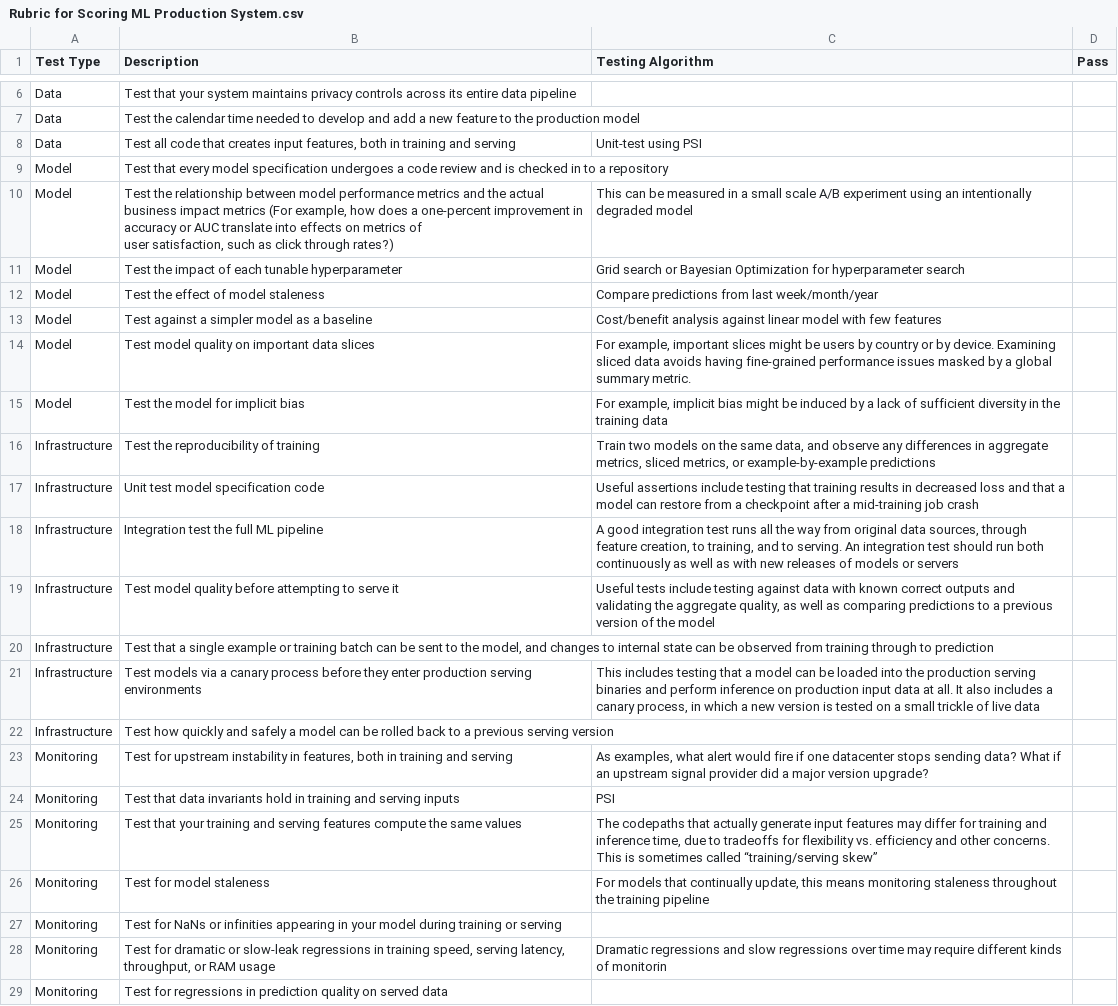
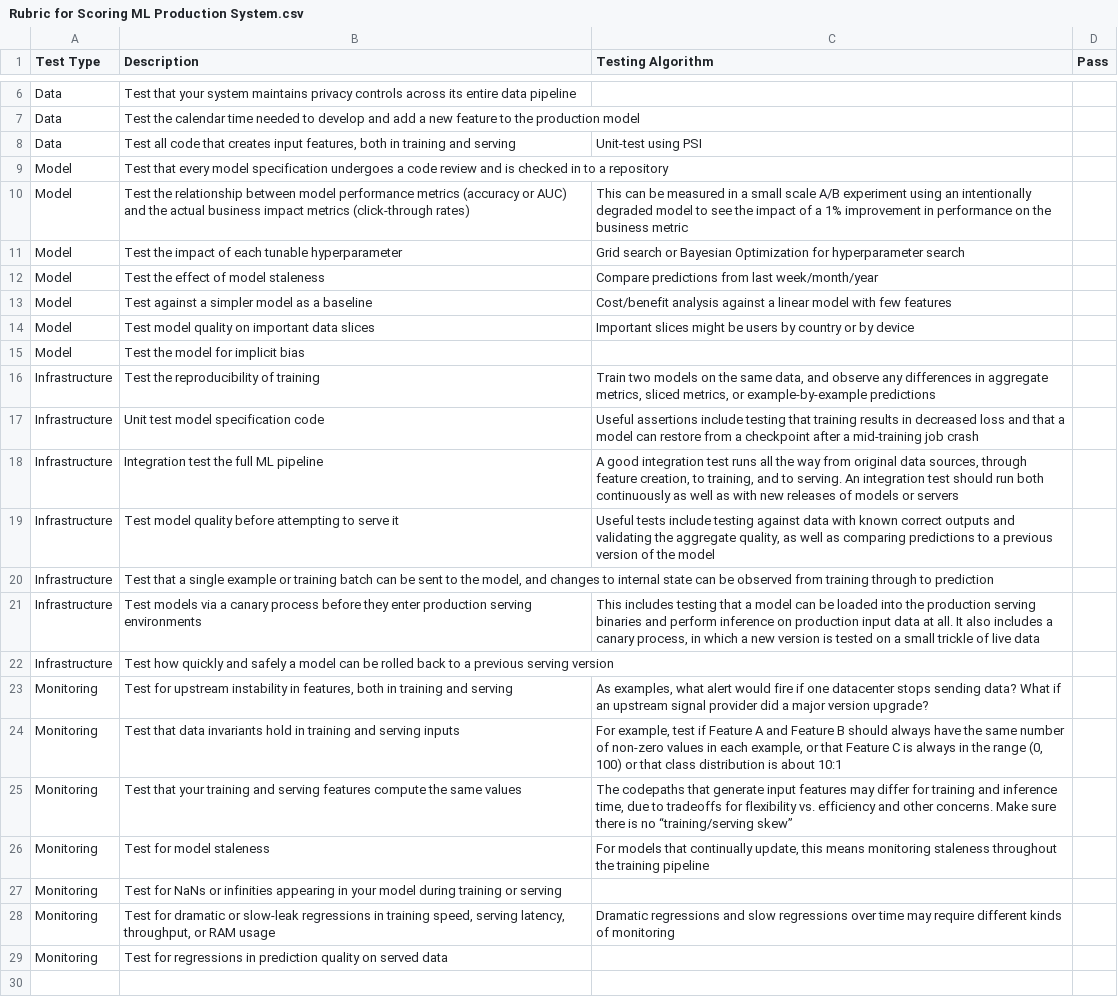
Before and after one commit to hacheemaster/RubricProductionML, a CSV file: Rubric for Scoring ML Production System.csv, drawn as a sheet; only a part is shown, gaps mark what is left out.

Commit message:
updating rubric.csv

```diff
--- a/Rubric for Scoring ML Production System.csv
+++ b/Rubric for Scoring ML Production System.csv
@@ -9,9 +9,8 @@ Data,"Test all code that creates input features, both in training and serving",U
 Model,Test that every model specification undergoes a code review and is checked in to a repository,,
-Model,"Test the relationship between model performance metrics and the actual business impact metrics (For example, how does a one-percent improvement in accuracy or AUC translate into effects on metrics of
-user satisfaction, such as click through rates?)",This can be measured in a small scale A/B experiment using an intentionally degraded model,
+Model,Test the relationship between model performance metrics (accuracy or AUC) and the actual business impact metrics (click-through rates),This can be measured in a small scale A/B experiment using an intentionally degraded model to see the impact of a 1% improvement in performance on the business metric,
 Model,Test the impact of each tunable hyperparameter,Grid search or Bayesian Optimization for hyperparameter search,
 Model,Test the effect of model staleness,Compare predictions from last week/month/year,
-Model,Test against a simpler model as a baseline,Cost/benefit analysis against linear model with few features,
-Model,Test model quality on important data slices,"For example, important slices might be users by country or by device. Examining sliced data avoids having fine-grained performance issues masked by a global summary metric.",
-Model,Test the model for implicit bias,"For example, implicit bias might be induced by a lack of sufficient diversity in the training data",
+Model,Test against a simpler model as a baseline,Cost/benefit analysis against a linear model with few features,
+Model,Test model quality on important data slices,Important slices might be users by country or by device,
+Model,Test the model for implicit bias,,
 Infrastructure,Test the reproducibility of training,"Train two models on the same data, and observe any differences in aggregate metrics, sliced metrics, or example-by-example predictions",
@@ -24,7 +23,7 @@ Infrastructure,Test how quickly and safely a model can be rolled back to a previ
 Monitoring,"Test for upstream instability in features, both in training and serving","As examples, what alert would fire if one datacenter stops sending data? What if an upstream signal provider did a major version upgrade?",
-Monitoring,Test that data invariants hold in training and serving inputs,PSI,
-Monitoring,Test that your training and serving features compute the same values,"The codepaths that actually generate input features may differ for training and inference time, due to tradeoffs for flexibility vs. efficiency and other concerns. This is sometimes called “training/serving skew”",
+Monitoring,Test that data invariants hold in training and serving inputs,"For example, test if Feature A and Feature B should always have the same number of non-zero values in each example, or that Feature C is always in the range (0, 100) or that class distribution is about 10:1",
+Monitoring,Test that your training and serving features compute the same values,"The codepaths that generate input features may differ for training and inference time, due to tradeoffs for flexibility vs. efficiency and other concerns. Make sure there is no “training/serving skew”",
 Monitoring,Test for model staleness,"For models that continually update, this means monitoring staleness throughout the training pipeline",
 Monitoring,Test for NaNs or infinities appearing in your model during training or serving,,
-Monitoring,"Test for dramatic or slow-leak regressions in training speed, serving latency, throughput, or RAM usage",Dramatic regressions and slow regressions over time may require different kinds of monitorin,
+Monitoring,"Test for dramatic or slow-leak regressions in training speed, serving latency, throughput, or RAM usage",Dramatic regressions and slow regressions over time may require different kinds of monitoring,
 Monitoring,Test for regressions in prediction quality on served data,,
```
Also changed, not shown: 1 other file.
